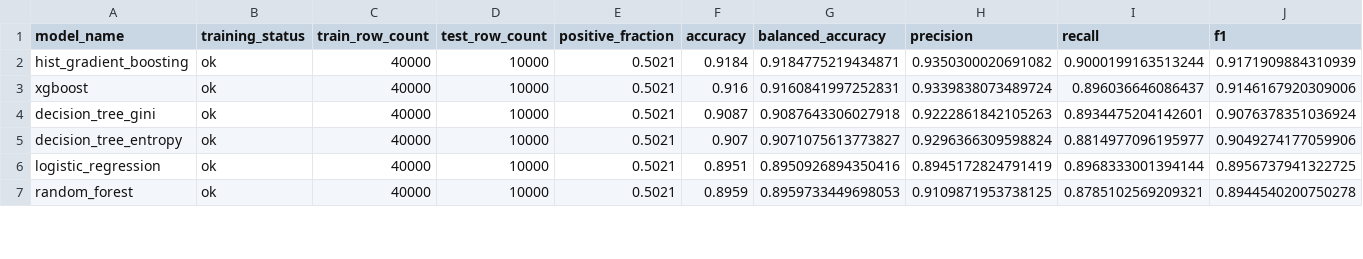
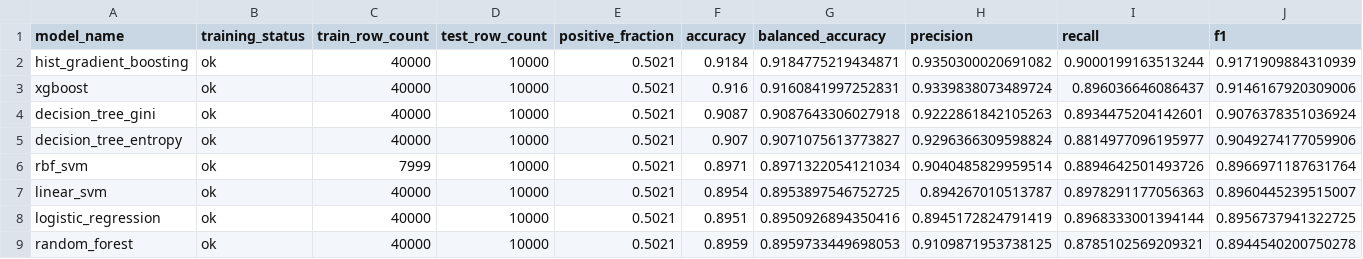
Before and after one commit to codingmoose-dev/warehoused-network-degradation-mining, a CSV file: results/supervised/sensitivity_model_comparison.csv, drawn as a sheet; only a part is shown; rows hold the shown columns only; the diff covers the shown part only; the diff names each change by its address in the sheet, - before the commit and + after, or states it on an @@ line.

```diff
--- a/results/supervised/sensitivity_model_comparison.csv
+++ b/results/supervised/sensitivity_model_comparison.csv
+row 6: rbf_svm | ok | 7999 | 10000 | 0.5021 | 0.8971 | 0.8971322054121034 | 0.9040485829959514 | 0.8894642501493726 | 0.8966971187631764
+row 7: linear_svm | ok | 40000 | 10000 | 0.5021 | 0.8954 | 0.8953897546752725 | 0.894267010513787 | 0.8978291177056363 | 0.8960445239515007
```
Also changed, not shown: 1 edited cell elsewhere in this file, results/supervised/confusion_matrices.csv, results/supervised/feature_importance.csv, 17 other files.
